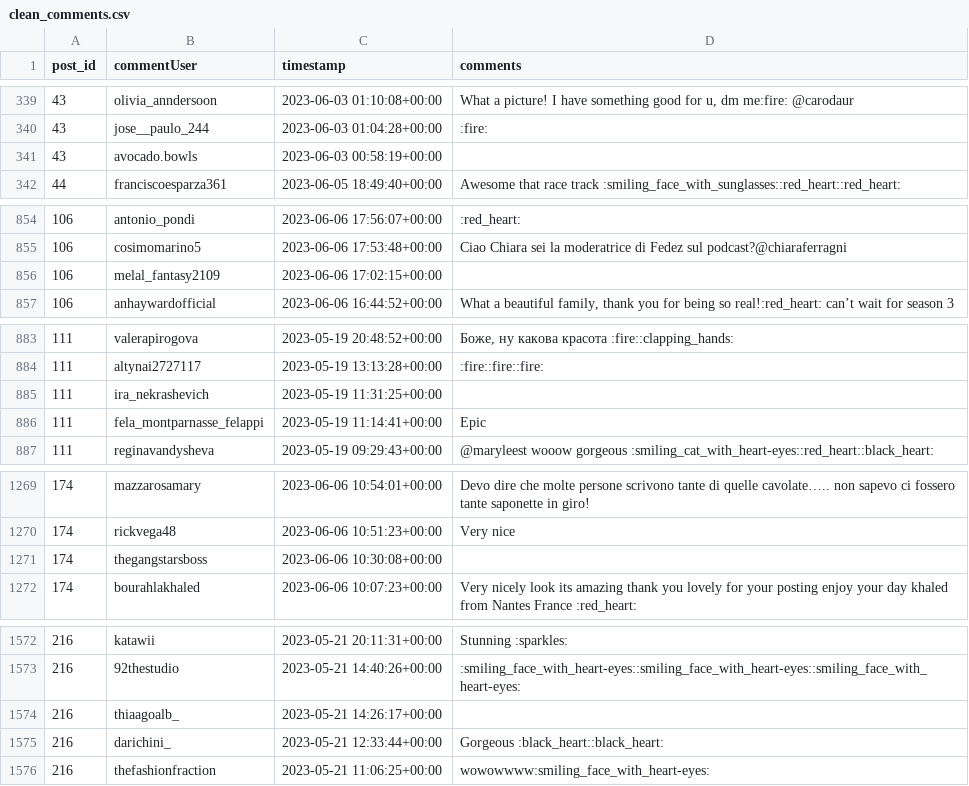
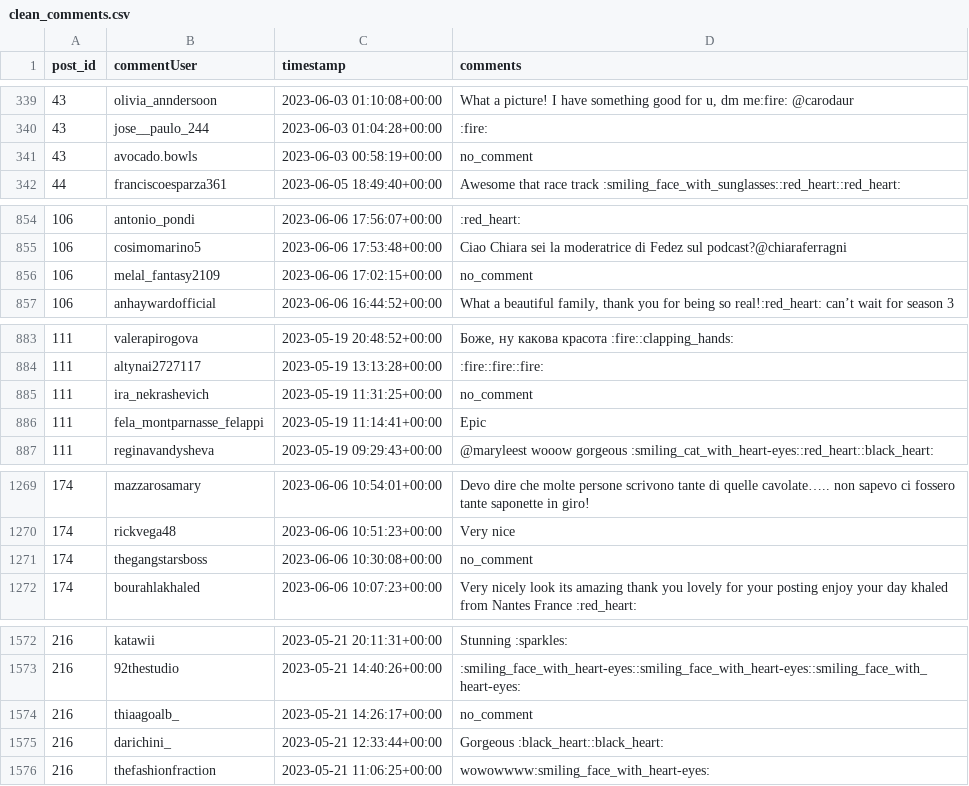
Before and after one commit to 23092003e/A-Fashion-Recommendation-System-via-Sequence-Mining-on-Social-Media-, a CSV file: data/clean/clean_comments.csv, drawn as a sheet; only a part is shown, gaps mark what is left out; the diff covers the shown part only; the diff names each change by its address in the sheet, - before the commit and + after, or states it on an @@ line.

```diff
--- a/data/clean/clean_comments.csv
+++ b/data/clean/clean_comments.csv
-D341 (comments): (empty)
+D341 (comments): no_comment
-D856 (comments): (empty)
+D856 (comments): no_comment
-D885 (comments): (empty)
+D885 (comments): no_comment
-D1271 (comments): (empty)
+D1271 (comments): no_comment
-D1574 (comments): (empty)
+D1574 (comments): no_comment
```
Also changed, not shown: 24 edited cells elsewhere in this file, data/clean/clean_posts.csv, 2 other files.
